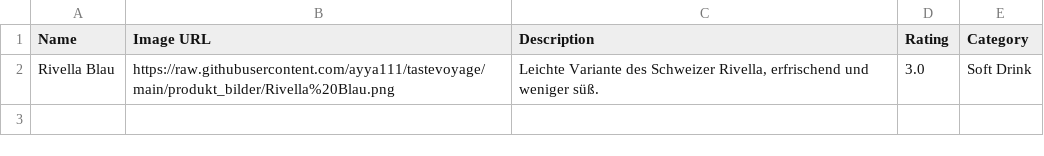
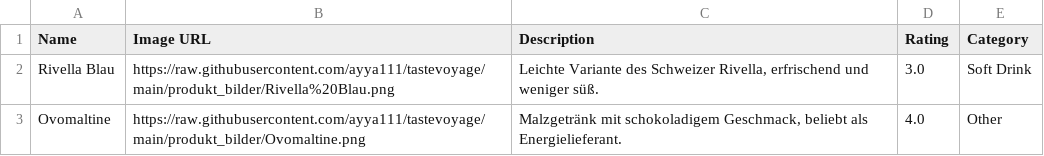
Before and after one commit to ayya111/tastevoyage, a CSV file: favoriten.csv, drawn as a sheet; the diff names each change by its address in the sheet, - before the commit and + after, or states it on an @@ line.

Commit message:
update file

```diff
--- a/favoriten.csv
+++ b/favoriten.csv
+row 3: Ovomaltine | https://raw.githubusercontent.com/ayya111/tastevoyage/main/produkt_bilder/Ovomaltine.png | Malzgetränk mit schokoladigem Geschmack, beliebt als Energielieferant. | 4.0 | Other
```
